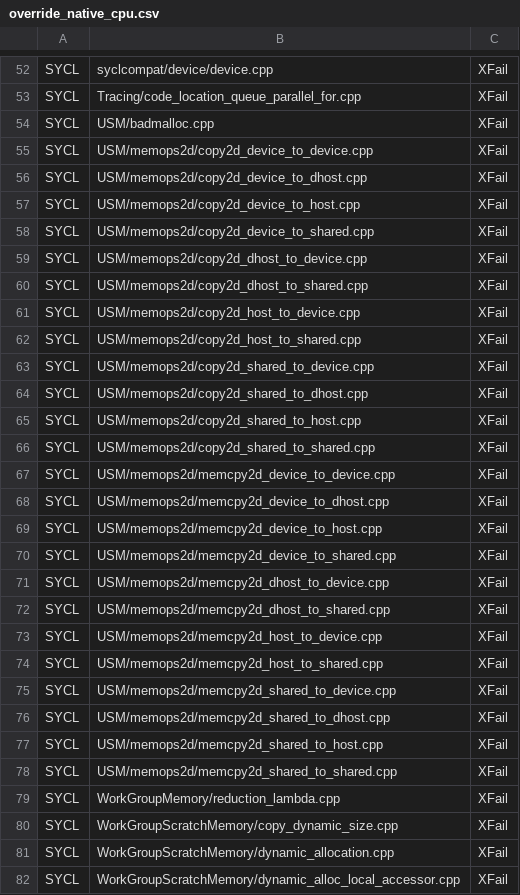
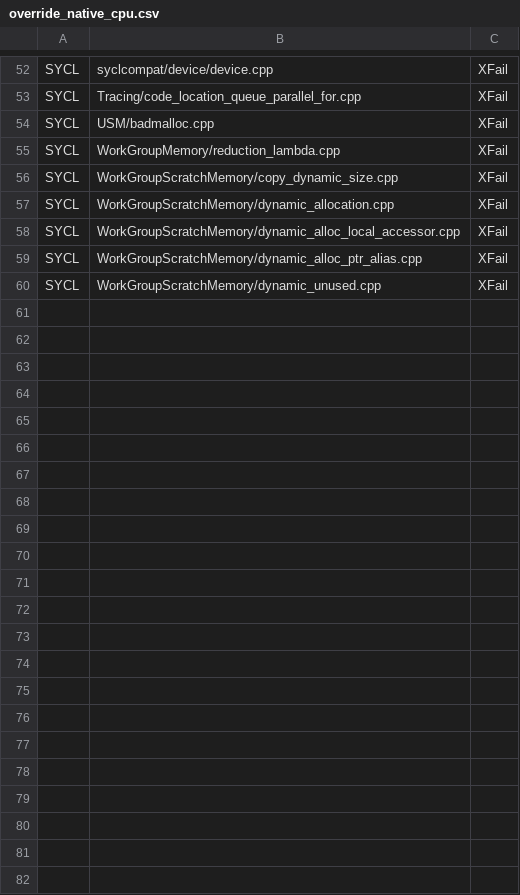
Before and after one commit to uxlfoundation/oneapi-construction-kit, a CSV file: scripts/testing/sycl_e2e/override_native_cpu.csv, drawn as a sheet; only a part is shown, gaps mark what is left out; the shorter side is filled out with more unchanged rows; the diff names each change by its address in the sheet, - before the commit and + after, or states it on an @@ line.

Commit message:
[CI] Fix overrides include native cpu e2e memop test no longer xfailing
Fix native_cpu e2e xpasses for memop tests
Updated failing sycl cts skippping test
Remove some xfails which are now skipped.

```diff
--- a/scripts/testing/sycl_e2e/override_native_cpu.csv
+++ b/scripts/testing/sycl_e2e/override_native_cpu.csv
-row 55: SYCL | USM/memops2d/copy2d_device_to_device.cpp | XFail
-row 56: SYCL | USM/memops2d/copy2d_device_to_dhost.cpp | XFail
-row 57: SYCL | USM/memops2d/copy2d_device_to_host.cpp | XFail
-row 58: SYCL | USM/memops2d/copy2d_device_to_shared.cpp | XFail
-row 59: SYCL | USM/memops2d/copy2d_dhost_to_device.cpp | XFail
-row 60: SYCL | USM/memops2d/copy2d_dhost_to_shared.cpp | XFail
-row 61: SYCL | USM/memops2d/copy2d_host_to_device.cpp | XFail
-row 62: SYCL | USM/memops2d/copy2d_host_to_shared.cpp | XFail
-row 63: SYCL | USM/memops2d/copy2d_shared_to_device.cpp | XFail
-row 64: SYCL | USM/memops2d/copy2d_shared_to_dhost.cpp | XFail
-row 65: SYCL | USM/memops2d/copy2d_shared_to_host.cpp | XFail
-row 66: SYCL | USM/memops2d/copy2d_shared_to_shared.cpp | XFail
-row 67: SYCL | USM/memops2d/memcpy2d_device_to_device.cpp | XFail
-row 68: SYCL | USM/memops2d/memcpy2d_device_to_dhost.cpp | XFail
-row 69: SYCL | USM/memops2d/memcpy2d_device_to_host.cpp | XFail
-row 70: SYCL | USM/memops2d/memcpy2d_device_to_shared.cpp | XFail
-row 71: SYCL | USM/memops2d/memcpy2d_dhost_to_device.cpp | XFail
-row 72: SYCL | USM/memops2d/memcpy2d_dhost_to_shared.cpp | XFail
-row 73: SYCL | USM/memops2d/memcpy2d_host_to_device.cpp | XFail
-row 74: SYCL | USM/memops2d/memcpy2d_host_to_shared.cpp | XFail
-row 75: SYCL | USM/memops2d/memcpy2d_shared_to_device.cpp | XFail
-row 76: SYCL | USM/memops2d/memcpy2d_shared_to_dhost.cpp | XFail
-row 77: SYCL | USM/memops2d/memcpy2d_shared_to_host.cpp | XFail
-row 78: SYCL | USM/memops2d/memcpy2d_shared_to_shared.cpp | XFail
```
Also changed, not shown: scripts/testing/sycl_cts/tests.csv, 1 other file.
